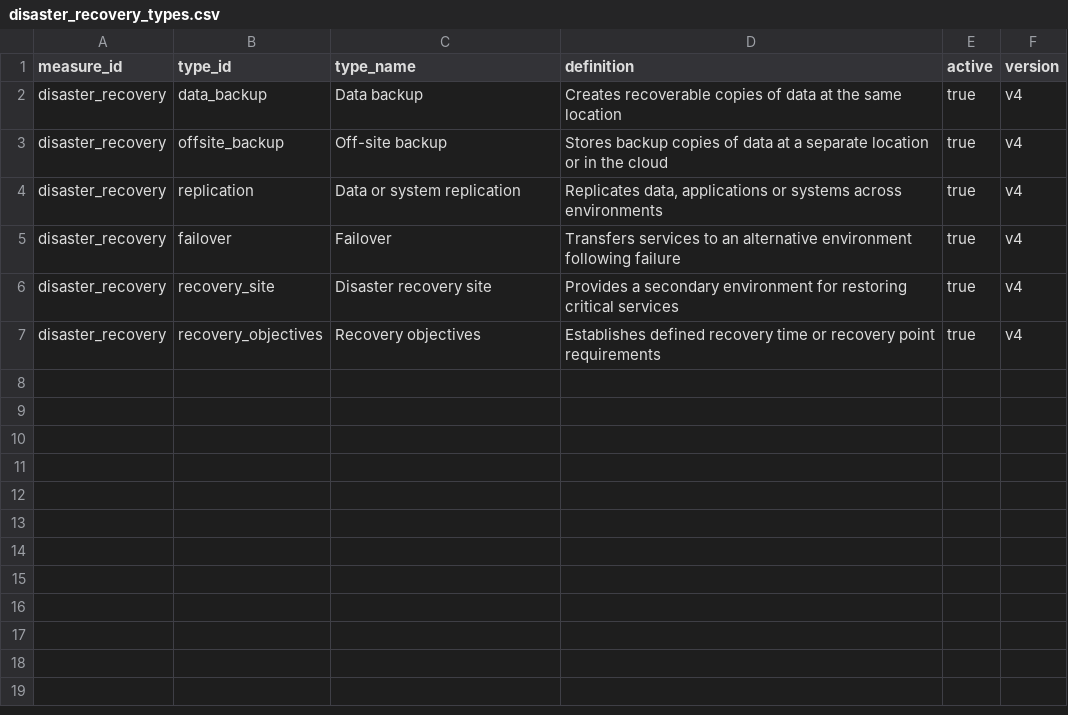
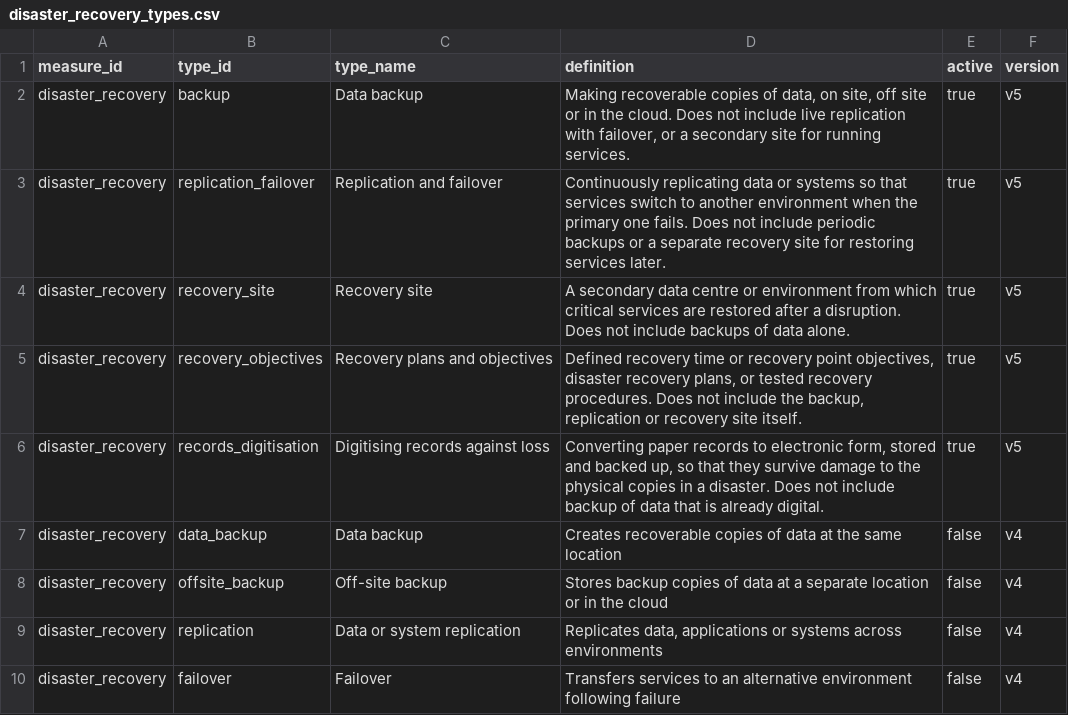
Before and after one commit to devvartpoddar/wbg-digital-resilience, a CSV file: analysis/labels/disaster_recovery_types.csv, drawn as a sheet.

```diff
--- a/analysis/labels/disaster_recovery_types.csv
+++ b/analysis/labels/disaster_recovery_types.csv
@@ -1,7 +1,10 @@
 measure_id,type_id,type_name,definition,active,version
-disaster_recovery,data_backup,Data backup,Creates recoverable copies of data at the same location,true,v4
-disaster_recovery,offsite_backup,Off-site backup,Stores backup copies of data at a separate location or in the cloud,true,v4
-disaster_recovery,replication,Data or system replication,"Replicates data, applications or systems across environments",true,v4
-disaster_recovery,failover,Failover,Transfers services to an alternative environment following failure,true,v4
-disaster_recovery,recovery_site,Disaster recovery site,Provides a secondary environment for restoring critical services,true,v4
-disaster_recovery,recovery_objectives,Recovery objectives,Establishes defined recovery time or recovery point requirements,true,v4
+disaster_recovery,backup,Data backup,"Making recoverable copies of data, on site, off site or in the cloud. Does not include live replication with failover, or a secondary site for running services.",true,v5
+disaster_recovery,replication_failover,Replication and failover,Continuously replicating data or systems so that services switch to another environment when the primary one fails. Does not include periodic backups or a separate recovery site for restoring services later.,true,v5
+disaster_recovery,recovery_site,Recovery site,A secondary data centre or environment from which critical services are restored after a disruption. Does not include backups of data alone.,true,v5
+disaster_recovery,recovery_objectives,Recovery plans and objectives,"Defined recovery time or recovery point objectives, disaster recovery plans, or tested recovery procedures. Does not include the backup, replication or recovery site itself.",true,v5
+disaster_recovery,records_digitisation,Digitising records against loss,"Converting paper records to electronic form, stored and backed up, so that they survive damage to the physical copies in a disaster. Does not include backup of data that is already digital.",true,v5
+disaster_recovery,data_backup,Data backup,Creates recoverable copies of data at the same location,false,v4
+disaster_recovery,offsite_backup,Off-site backup,Stores backup copies of data at a separate location or in the cloud,false,v4
+disaster_recovery,replication,Data or system replication,"Replicates data, applications or systems across environments",false,v4
+disaster_recovery,failover,Failover,Transfers services to an alternative environment following failure,false,v4
```
Also changed, not shown: analysis/labels/cra_types.csv, analysis/labels/energy_efficiency_types.csv, 42 other files.
